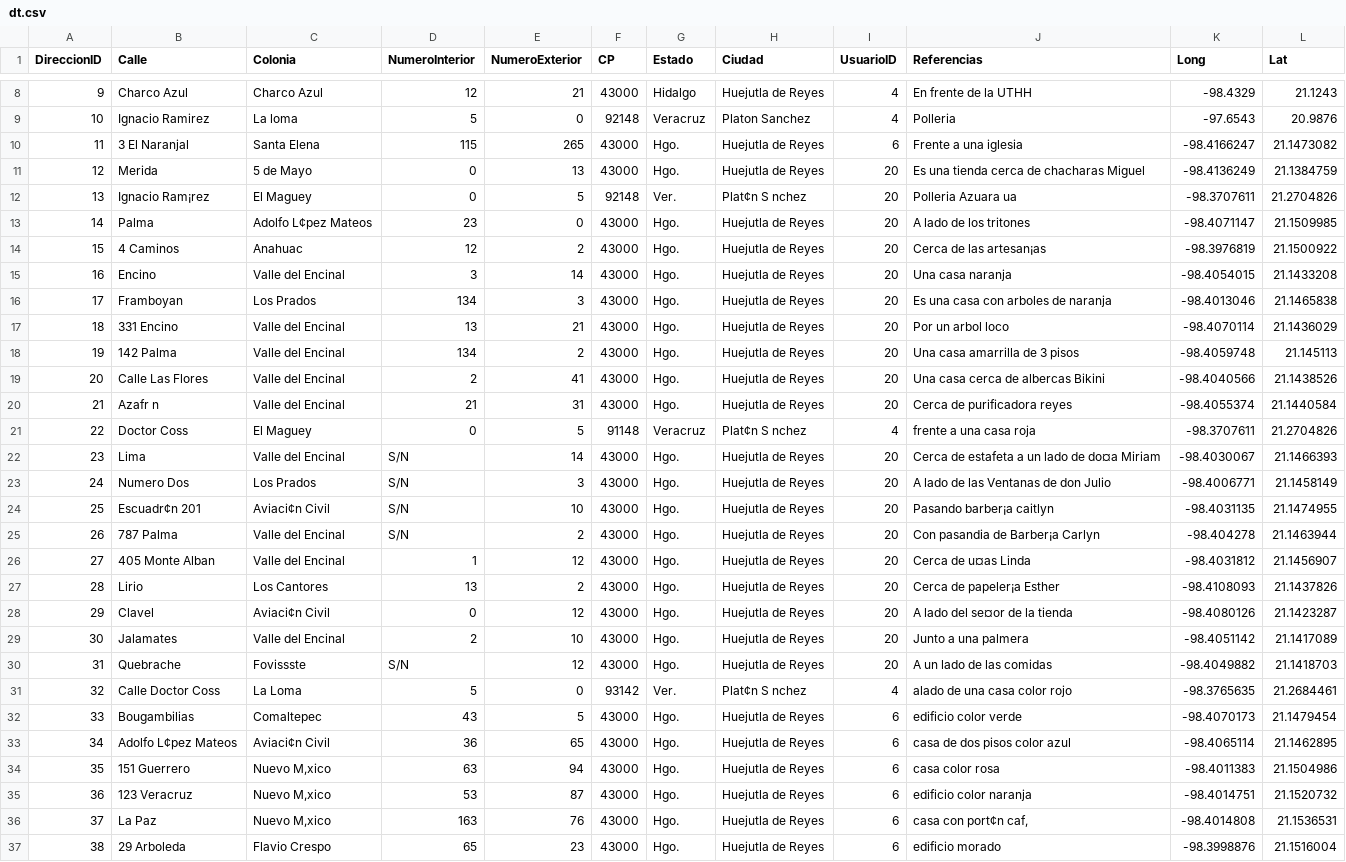
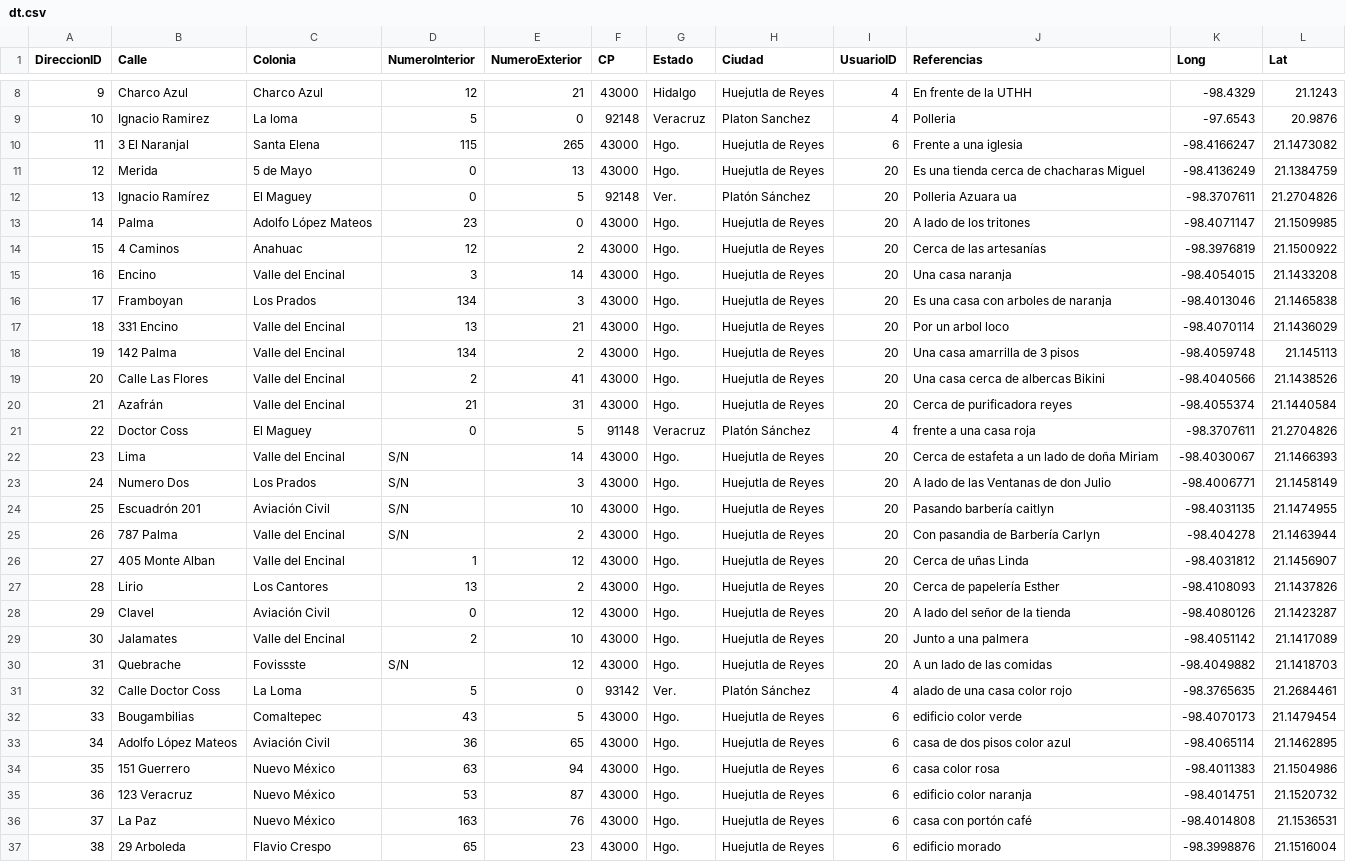
Before and after one commit to JafetEsauWerlybi/dataset, a CSV file: dt.csv, drawn as a sheet; only a part is shown, gaps mark what is left out; the diff covers the shown part only; the diff names each change by its address in the sheet, - before the commit and + after, or states it on an @@ line.

```diff
--- a/dt.csv
+++ b/dt.csv
-B12 (Calle): Ignacio Ram¡rez
+B12 (Calle): Ignacio Ramírez
-H12 (Ciudad): Plat¢n S nchez
+H12 (Ciudad): Platón Sánchez
-C13 (Colonia): Adolfo L¢pez Mateos
+C13 (Colonia): Adolfo López Mateos
-J14 (Referencias): Cerca de las artesan¡as
+J14 (Referencias): Cerca de las artesanías
-B20 (Calle): Azafr n
+B20 (Calle): Azafrán
-H21 (Ciudad): Plat¢n S nchez
+H21 (Ciudad): Platón Sánchez
-J22 (Referencias): Cerca de estafeta a un lado de do¤a Miriam
+J22 (Referencias): Cerca de estafeta a un lado de doña Miriam
-B24 (Calle): Escuadr¢n 201
+B24 (Calle): Escuadrón 201
-C24 (Colonia): Aviaci¢n Civil
+C24 (Colonia): Aviación Civil
-J24 (Referencias): Pasando barber¡a caitlyn
+J24 (Referencias): Pasando barbería caitlyn
-J25 (Referencias): Con pasandia de Barber¡a Carlyn
+J25 (Referencias): Con pasandia de Barbería Carlyn
-J26 (Referencias): Cerca de u¤as Linda
+J26 (Referencias): Cerca de uñas Linda
-J27 (Referencias): Cerca de papeler¡a Esther
+J27 (Referencias): Cerca de papelería Esther
-C28 (Colonia): Aviaci¢n Civil
+C28 (Colonia): Aviación Civil
-J28 (Referencias): A lado del se¤or de la tienda
+J28 (Referencias): A lado del señor de la tienda
-H31 (Ciudad): Plat¢n S nchez
+H31 (Ciudad): Platón Sánchez
-B33 (Calle): Adolfo L¢pez Mateos
+B33 (Calle): Adolfo López Mateos
-C33 (Colonia): Aviaci¢n Civil
+C33 (Colonia): Aviación Civil
-C34:C36 (Colonia): Nuevo M‚xico
+C34:C36 (Colonia): Nuevo México
-J36 (Referencias): casa con port¢n caf‚
+J36 (Referencias): casa con portón café
```
Also changed, not shown: 51 edited cells elsewhere in this file.
